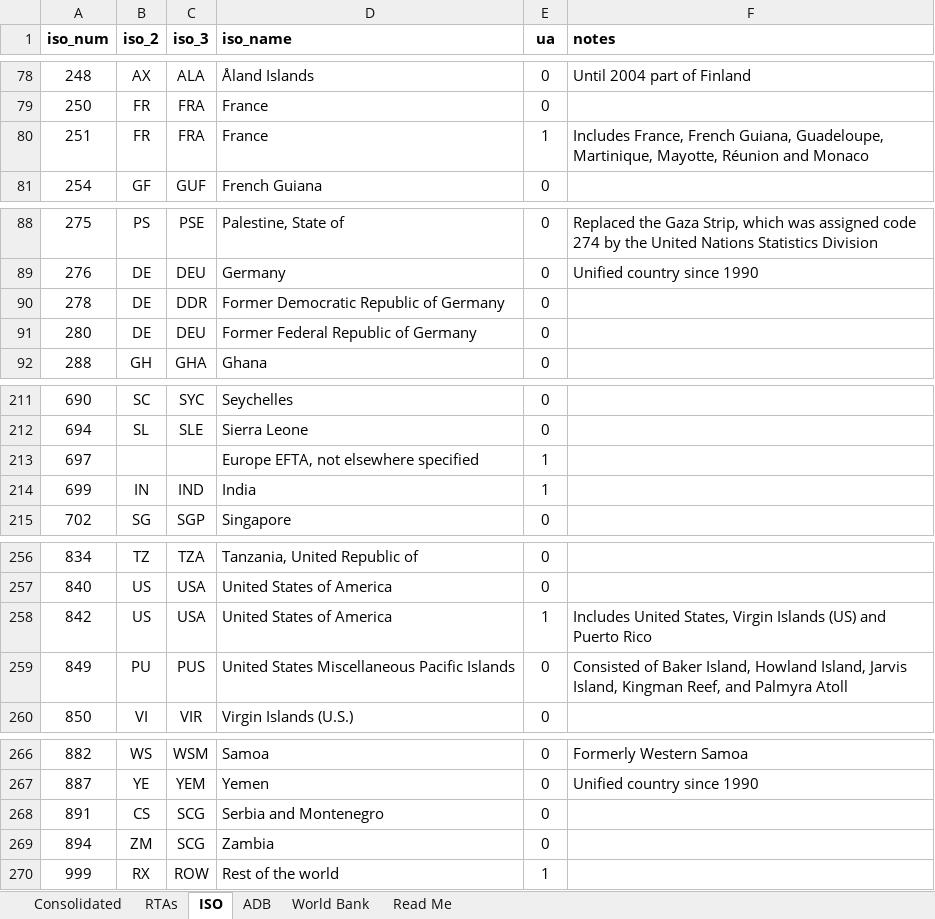
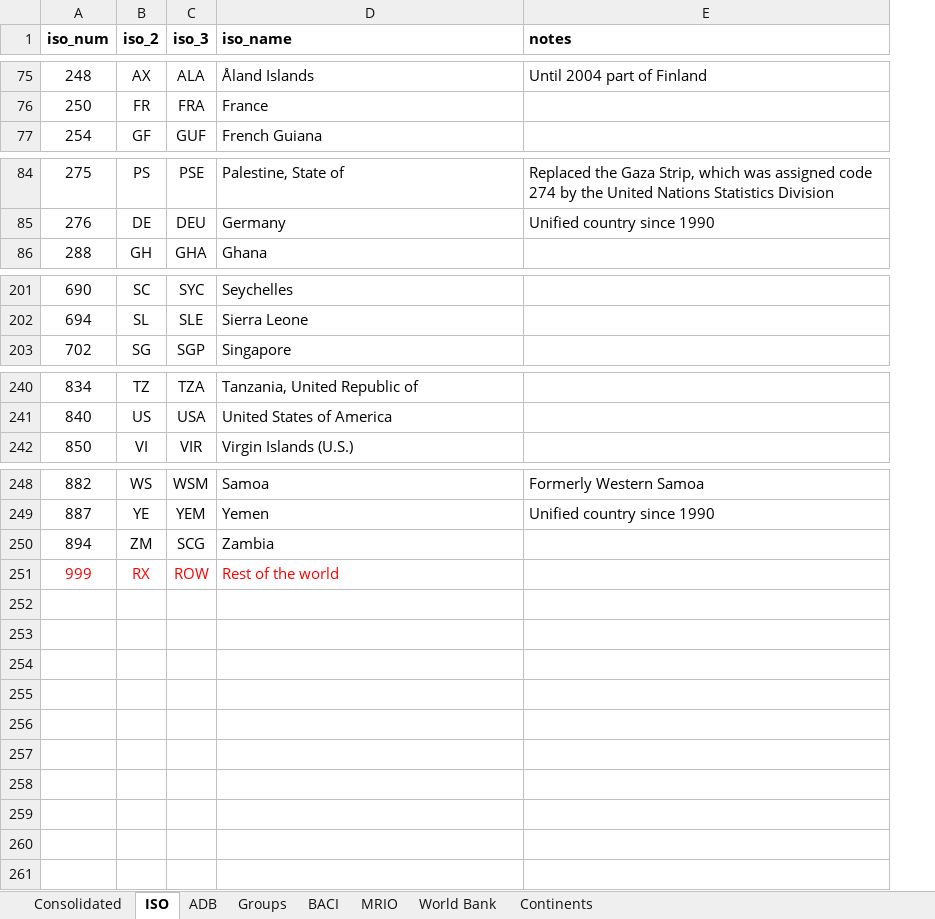
Before and after one commit to ksreyes/mrio-processing, an Excel workbook: data/raw/countries.xlsx, sheet ISO, drawn as a sheet; only a part is shown, gaps mark what is left out; values as stored, in another font and other column widths than the file's, no borders; removed rows and columns are numbered as before the commit, all else as after; the diff covers the shown part only; the diff names each change by its address in the sheet, - before the commit and + after, or states it on an @@ line.

Commit message:
Fixed ISO-BACI correspondence

```diff
--- a/data/raw/countries.xlsx (sheet ISO)
+++ b/data/raw/countries.xlsx (sheet ISO)
-sheet tab: RTAs
+sheet tab: Groups
-sheet tab: Read Me
+sheet tab: BACI
+sheet tab: MRIO
+sheet tab: Continents
@@ sheet tab order changed: Consolidated | ISO | ADB | Groups | BACI | MRIO | World Bank | Continents @@
-column E (ua), rows 78-79: 0 | 0; row 81: 0; rows 88-89: 0 | 0; row 92: 0; rows 211-212: 0 | 0; row 215: 0; rows 256-257: 0 | 0; row 260: 0; rows 266-267: 0 | 0; rows 269-270: 0 | 1
-row 80: 251 | FR | FRA | France | 1 | Includes France, French Guiana, Guadeloupe, Martinique, Mayotte, Réunion and Monaco
-row 90: 278 | DE | DDR | Former Democratic Republic of Germany | 0
-row 91: 280 | DE | DEU | Former Federal Republic of Germany | 0
-row 213: 697 |  |  | Europe EFTA, not elsewhere specified | 1
-row 214: 699 | IN | IND | India | 1
-row 258: 842 | US | USA | United States of America | 1 | Includes United States, Virgin Islands (US) and Puerto Rico
-row 259: 849 | PU | PUS | United States Miscellaneous Pacific Islands | 0 | Consisted of Baker Island, Howland Island, Jarvis Island, Kingman Reef, and Palmyra Atoll
-row 268: 891 | CS | SCG | Serbia and Montenegro | 0
-A251:D251 text colour: black
+A251:D251 text colour: #FF0000
```
Also changed, not shown: 11 removed rows elsewhere in this sheet, sheet Consolidated, sheet ADB, sheet World Bank, sheet Groups, formulas that keep their value.
